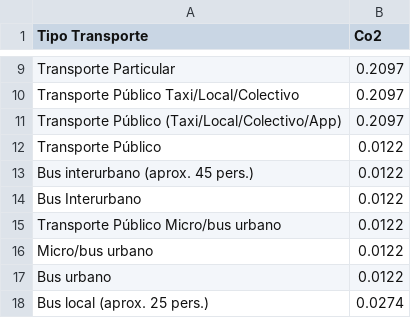
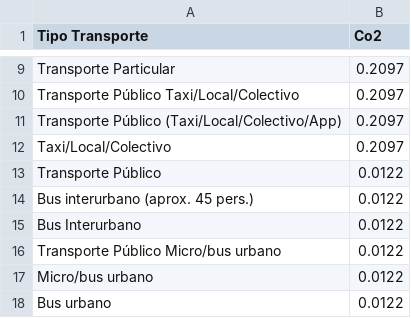
Before and after one commit to JavierMeasure/CSV_ME, a CSV file: Transporte_2.csv, drawn as a sheet; only a part is shown, gaps mark what is left out; the shorter side is filled out with more unchanged rows; the diff names each change by its address in the sheet, - before the commit and + after, or states it on an @@ line.

Commit message:
Update Transporte_2.csv

```diff
--- a/Transporte_2.csv
+++ b/Transporte_2.csv
+row 12: Taxi/Local/Colectivo | 0.2097
```
